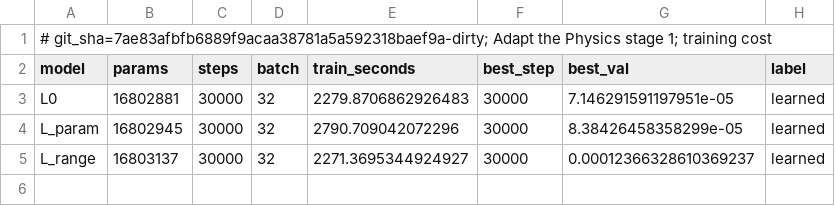
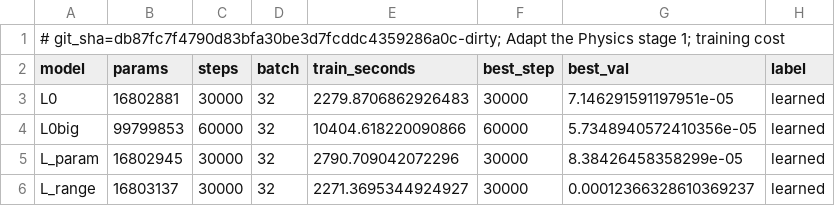
Before and after one commit to nivatechnologies/horizons-paper, a CSV file: adapt_physics/results/ap_training.csv, drawn as a sheet.

```diff
--- a/adapt_physics/results/ap_training.csv
+++ b/adapt_physics/results/ap_training.csv
@@ -1,4 +1,5 @@
-# git_sha=7ae83afbfb6889f9acaa38781a5a592318baef9a-dirty; Adapt the Physics stage 1; training cost
+# git_sha=db87fc7f4790d83bfa30be3d7fcddc4359286a0c-dirty; Adapt the Physics stage 1; training cost
 model,params,steps,batch,train_seconds,best_step,best_val,label
 L0,16802881,30000,32,2279.8706862926483,30000,7.146291591197951e-05,learned
+L0big,99799853,60000,32,10404.618220090866,60000,5.7348940572410356e-05,learned
 L_param,16802945,30000,32,2790.709042072296,30000,8.38426458358299e-05,learned
```
Also changed, not shown: adapt_physics/figures/AP1_drift.csv, adapt_physics/figures/AP2_recovery.csv, 37 other files.
